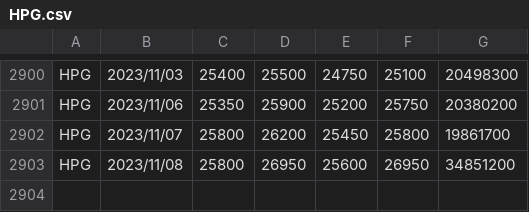
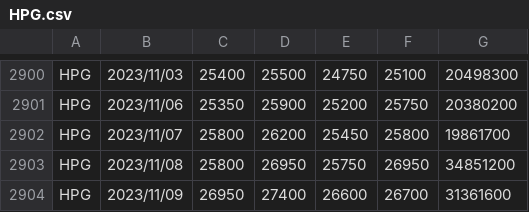
Before and after one commit to lshung/vnami, a CSV file: database/HPG.csv, drawn as a sheet; only a part is shown, gaps mark what is left out.

Commit message:
Merge all csv files into one then import data into Amibroker

```diff
--- a/database/HPG.csv
+++ b/database/HPG.csv
@@ -2902,2 +2902,3 @@ HPG,2023/11/06,25350,25900,25200,25750,20380200
 HPG,2023/11/07,25800,26200,25450,25800,19861700
-HPG,2023/11/08,25800,26950,25600,26950,34851200
+HPG,2023/11/08,25800,26950,25750,26950,34851200
+HPG,2023/11/09,26950,27400,26600,26700,31361600
```
Also changed, not shown: 2 other files.
